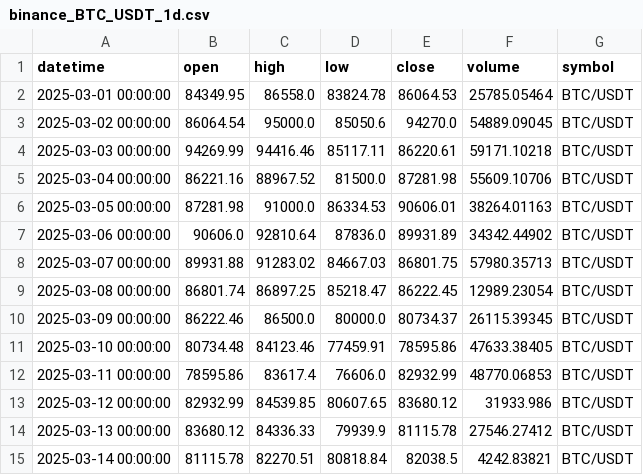
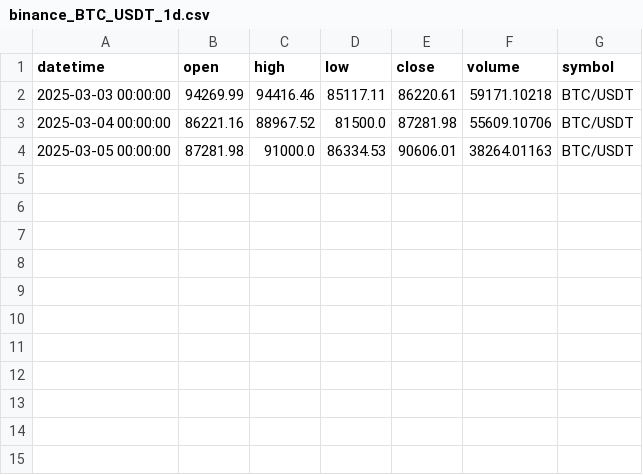
Before and after one commit to iroilong/Backtest, a CSV file: data/csv_data/binance_BTC_USDT_1d.csv, drawn as a sheet.

Commit message:
data_loader.py 載入資料分四種ccxt, nasDB, localDB, csv。存資料分三種nasDB, localDB, csv。 sma_strategy.py 重新設計以符合統一backtest engine接口。

```diff
--- a/data/csv_data/binance_BTC_USDT_1d.csv
+++ b/data/csv_data/binance_BTC_USDT_1d.csv
@@ -1,4 +1,2 @@
 datetime,open,high,low,close,volume,symbol
-2025-03-01 00:00:00,84349.95,86558.0,83824.78,86064.53,25785.05464,BTC/USDT
-2025-03-02 00:00:00,86064.54,95000.0,85050.6,94270.0,54889.09045,BTC/USDT
 2025-03-03 00:00:00,94269.99,94416.46,85117.11,86220.61,59171.10218,BTC/USDT
@@ -6,10 +4 @@ datetime,open,high,low,close,volume,symbol
 2025-03-05 00:00:00,87281.98,91000.0,86334.53,90606.01,38264.01163,BTC/USDT
-2025-03-06 00:00:00,90606.0,92810.64,87836.0,89931.89,34342.44902,BTC/USDT
-2025-03-07 00:00:00,89931.88,91283.02,84667.03,86801.75,57980.35713,BTC/USDT
-2025-03-08 00:00:00,86801.74,86897.25,85218.47,86222.45,12989.23054,BTC/USDT
-2025-03-09 00:00:00,86222.46,86500.0,80000.0,80734.37,26115.39345,BTC/USDT
-2025-03-10 00:00:00,80734.48,84123.46,77459.91,78595.86,47633.38405,BTC/USDT
-2025-03-11 00:00:00,78595.86,83617.4,76606.0,82932.99,48770.06853,BTC/USDT
-2025-03-12 00:00:00,82932.99,84539.85,80607.65,83680.12,31933.986,BTC/USDT
-2025-03-13 00:00:00,83680.12,84336.33,79939.9,81115.78,27546.27412,BTC/USDT
-2025-03-14 00:00:00,81115.78,82270.51,80818.84,82038.5,4242.83821,BTC/USDT
```
Also changed, not shown: 3 other files.
